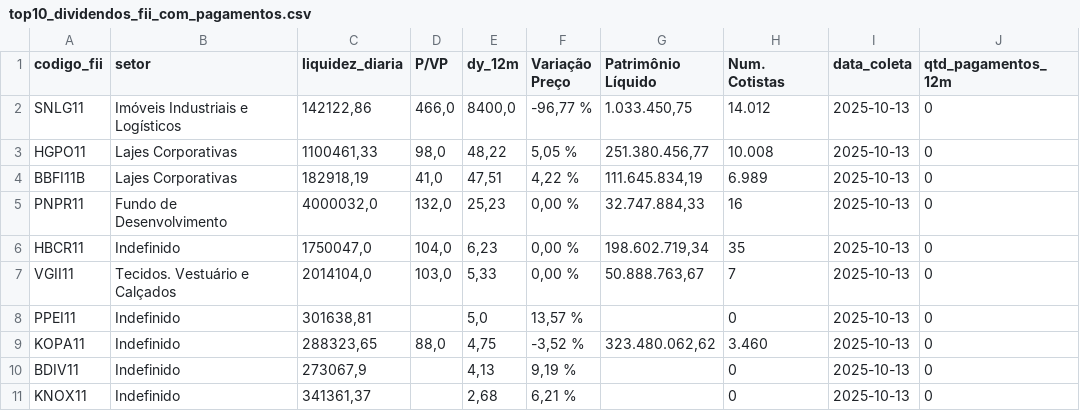
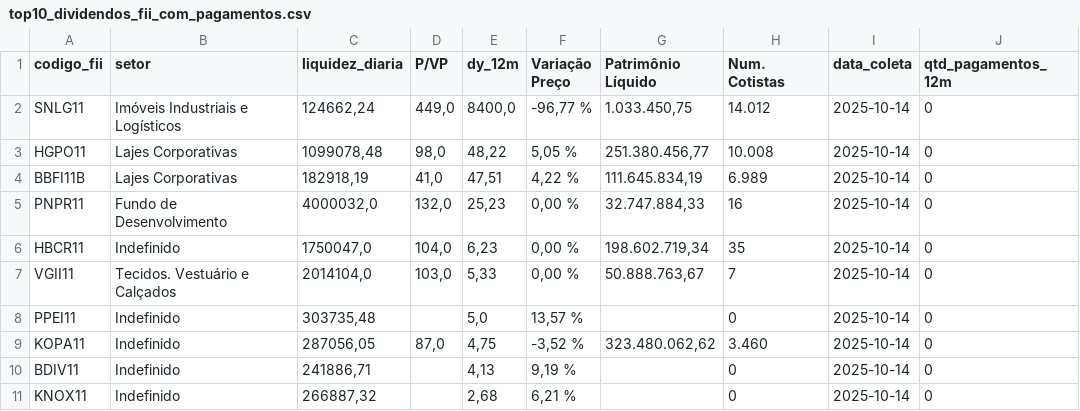
Before and after one commit to VBGVictor/CVM-FII-Data, a CSV file: output/dados_projeto/top10_dividendos_fii_com_pagamentos.csv, drawn as a sheet; only a part is shown; the diff names each change by its address in the sheet, - before the commit and + after, or states it on an @@ line.

```diff
--- a/output/dados_projeto/top10_dividendos_fii_com_pagamentos.csv
+++ b/output/dados_projeto/top10_dividendos_fii_com_pagamentos.csv
-C2 (liquidez_diaria): 142122,86
+C2 (liquidez_diaria): 124662,24
-D2 (P/VP): 466,0
+D2 (P/VP): 449,0
-I2:I11 (data_coleta): 2025-10-13
+I2:I11 (data_coleta): 2025-10-14
-C3 (liquidez_diaria): 1100461,33
+C3 (liquidez_diaria): 1099078,48
-C8 (liquidez_diaria): 301638,81
+C8 (liquidez_diaria): 303735,48
-C9 (liquidez_diaria): 288323,65
+C9 (liquidez_diaria): 287056,05
-D9 (P/VP): 88,0
+D9 (P/VP): 87,0
-C10 (liquidez_diaria): 273067,9
+C10 (liquidez_diaria): 241886,71
-C11 (liquidez_diaria): 341361,37
+C11 (liquidez_diaria): 266887,32
```
